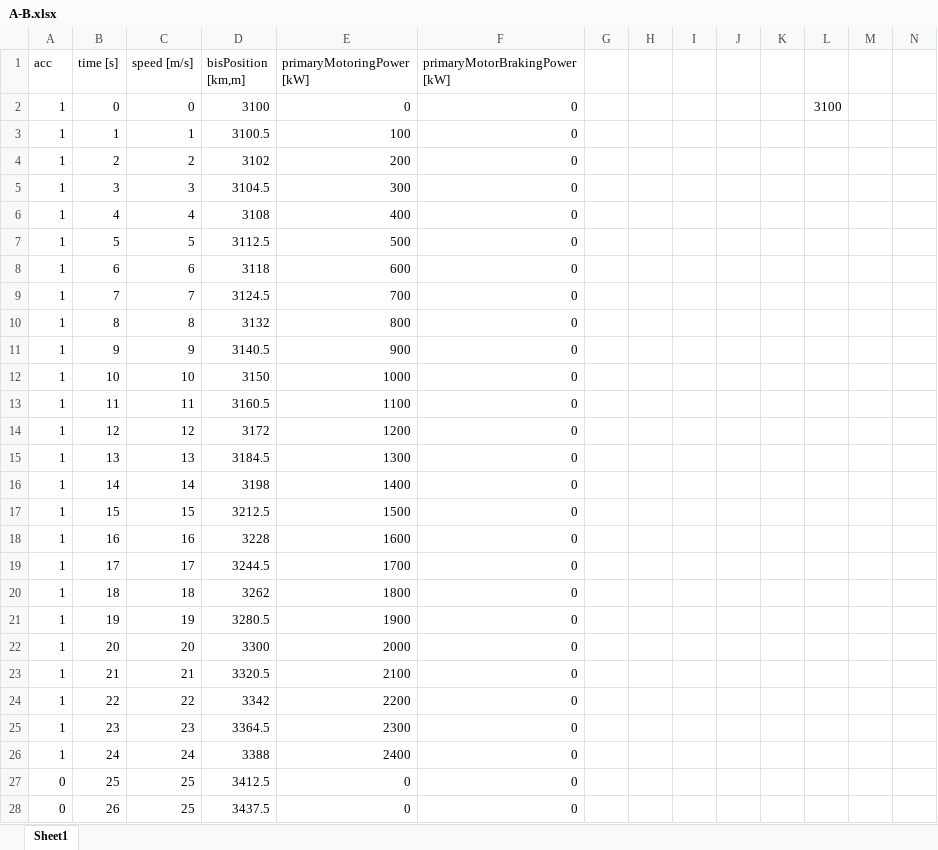
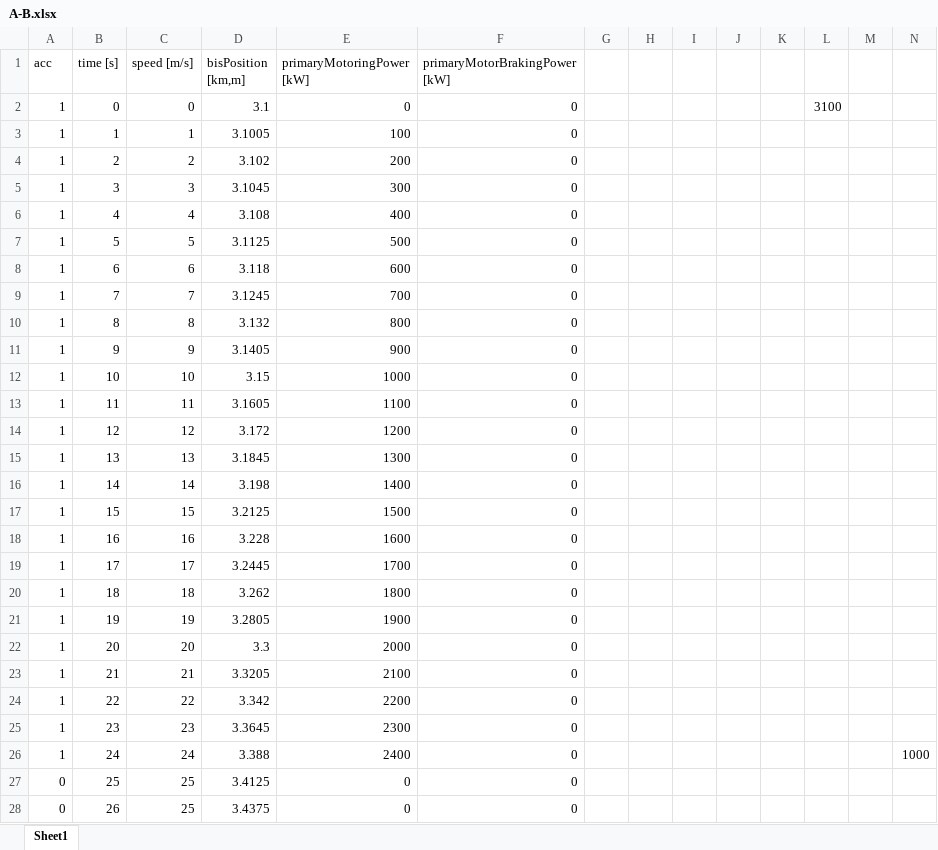
Before and after one commit to mariolagos/dc-simulator, an Excel workbook: project/3subs1train/T1/A-B.xlsx, sheet Sheet1, drawn as a sheet; only a part is shown; values as stored, in another font and other column widths than the file's, no borders; charts and pictures not drawn; the diff covers the shown part only; the diff names each change by its address in the sheet, - before the commit and + after, or states it on an @@ line.

Commit message:
Fix dynamic train positioning and stabilize 3S1T topology (v0.8) - Fix train absolute position handling (remove double base addition) - Stabilize dynamic line topology rebuild for moving train nodes - Ensure correct Train.V_V logging from actual train node - Clean up regen/motoring power flow for 3S1T baseline - Add diagnostics for topology and train power timing
3S1T scenario now stable and accepted for v0.8.

```diff
--- a/project/3subs1train/T1/A-B.xlsx (sheet Sheet1)
+++ b/project/3subs1train/T1/A-B.xlsx (sheet Sheet1)
-D2 (bisPosition [km,m]): 3100
+D2 (bisPosition [km,m]): 3.1
-D3 (bisPosition [km,m]): 3100.5
+D3 (bisPosition [km,m]): 3.1005
-D4 (bisPosition [km,m]): 3102
+D4 (bisPosition [km,m]): 3.102
-D5 (bisPosition [km,m]): 3104.5
+D5 (bisPosition [km,m]): 3.1045
-D6 (bisPosition [km,m]): 3108
+D6 (bisPosition [km,m]): 3.108
-D7 (bisPosition [km,m]): 3112.5
+D7 (bisPosition [km,m]): 3.1125
-D8 (bisPosition [km,m]): 3118
+D8 (bisPosition [km,m]): 3.118
-D9 (bisPosition [km,m]): 3124.5
+D9 (bisPosition [km,m]): 3.1245
-D10 (bisPosition [km,m]): 3132
+D10 (bisPosition [km,m]): 3.132
-D11 (bisPosition [km,m]): 3140.5
+D11 (bisPosition [km,m]): 3.1405
-D12 (bisPosition [km,m]): 3150
+D12 (bisPosition [km,m]): 3.15
-D13 (bisPosition [km,m]): 3160.5
+D13 (bisPosition [km,m]): 3.1605
-D14 (bisPosition [km,m]): 3172
+D14 (bisPosition [km,m]): 3.172
-D15 (bisPosition [km,m]): 3184.5
+D15 (bisPosition [km,m]): 3.1845
-D16 (bisPosition [km,m]): 3198
+D16 (bisPosition [km,m]): 3.198
-D17 (bisPosition [km,m]): 3212.5
+D17 (bisPosition [km,m]): 3.2125
-D18 (bisPosition [km,m]): 3228
+D18 (bisPosition [km,m]): 3.228
-D19 (bisPosition [km,m]): 3244.5
+D19 (bisPosition [km,m]): 3.2445
-D20 (bisPosition [km,m]): 3262
+D20 (bisPosition [km,m]): 3.262
-D21 (bisPosition [km,m]): 3280.5
+D21 (bisPosition [km,m]): 3.2805
-D22 (bisPosition [km,m]): 3300
+D22 (bisPosition [km,m]): 3.3
-D23 (bisPosition [km,m]): 3320.5
+D23 (bisPosition [km,m]): 3.3205
-D24 (bisPosition [km,m]): 3342
+D24 (bisPosition [km,m]): 3.342
-D25 (bisPosition [km,m]): 3364.5
+D25 (bisPosition [km,m]): 3.3645
-D26 (bisPosition [km,m]): 3388
+D26 (bisPosition [km,m]): 3.388
-N26: (empty)
+N26: 1000
-D27 (bisPosition [km,m]): 3412.5
+D27 (bisPosition [km,m]): 3.4125
-D28 (bisPosition [km,m]): 3437.5
+D28 (bisPosition [km,m]): 3.4375
```
Also changed, not shown: 78 edited cells elsewhere in this sheet, charts or pictures, 6 other files.
